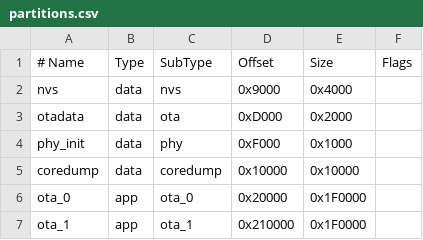
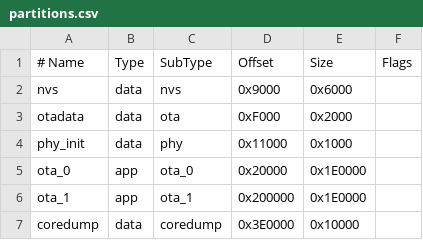
Before and after one commit to ynezz/esp32-evb-relay, a CSV file: firmware/partitions.csv, drawn as a sheet.

Commit message:
fix(firmware): restore partition headroom on 4MB flash
Currently the partition table consumes the entire 4MB flash window:
NVS is only 16 KiB and the two OTA app slots run to the end of the
chip with zero spare bytes left for layout variance.

So lets restore the plan's healthier layout. NVS returns to 24 KiB,
the OTA slots shrink to 0x1E0000 each, and coredump moves behind the
app slots so both OTA offsets stay 64 KiB aligned while the flash map
regains slack. A regression test now parses partitions.csv and checks
for the restored NVS size, aligned OTA offsets, and at least 0x1E000
of total flash headroom.

Build evidence: `Partition table binary generated` reports `nvs ...
24K`, `ota_0 ... 1920K`, `ota_1 ... 1920K`, and `coredump ... 64K`.
Build evidence: `Smallest app partition is 0x1e0000 bytes. 0x185210
bytes (81%) free.`

Closes: evb-120
Signed-off-by: Petr Štetiar <ynezz@true.cz>

```diff
--- a/firmware/partitions.csv
+++ b/firmware/partitions.csv
@@ -1,7 +1,7 @@
 # Name,     Type, SubType, Offset,   Size,     Flags
-nvs,        data, nvs,     0x9000,   0x4000,
-otadata,    data, ota,     0xD000,   0x2000,
-phy_init,   data, phy,     0xF000,   0x1000,
-coredump,   data, coredump,0x10000,  0x10000,
-ota_0,      app,  ota_0,   0x20000,  0x1F0000,
-ota_1,      app,  ota_1,   0x210000, 0x1F0000,
+nvs,        data, nvs,     0x9000,   0x6000,
+otadata,    data, ota,     0xF000,   0x2000,
+phy_init,   data, phy,     0x11000,  0x1000,
+ota_0,      app,  ota_0,   0x20000,  0x1E0000,
+ota_1,      app,  ota_1,   0x200000, 0x1E0000,
+coredump,   data, coredump,0x3E0000, 0x10000,
```
Also changed, not shown: 2 other files.
